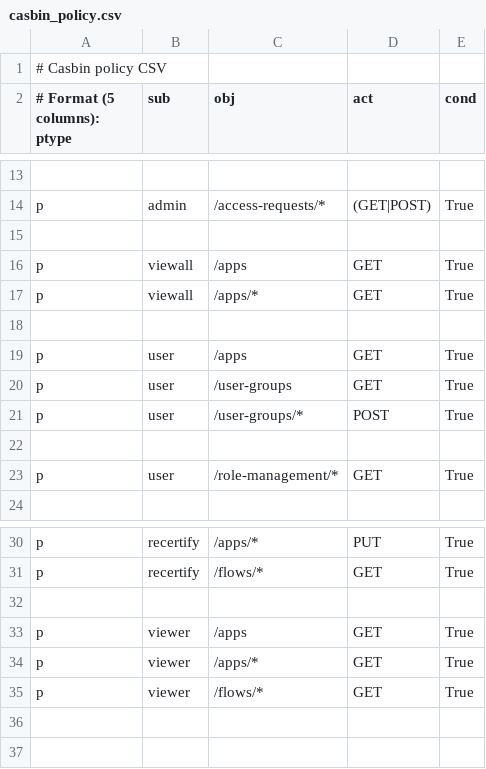
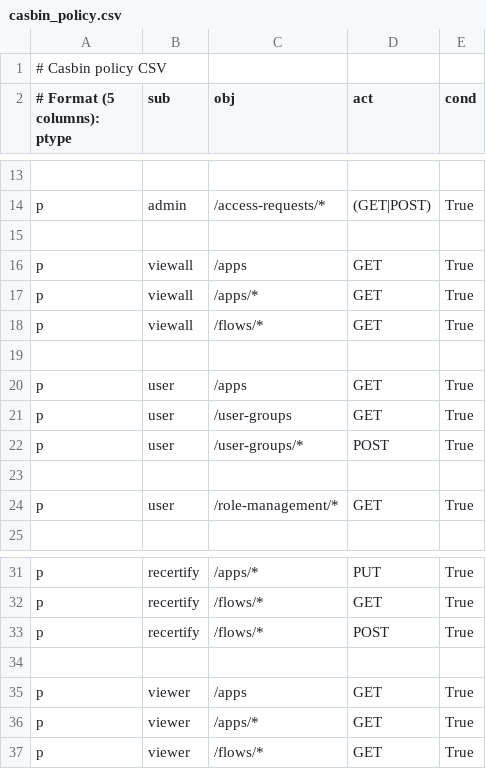
Before and after one commit to praveensiddu/casbin-rbac, a CSV file: backend/casbin_policy.csv, drawn as a sheet; only a part is shown, gaps mark what is left out; the diff names each change by its address in the sheet, - before the commit and + after, or states it on an @@ line.

```diff
--- a/backend/casbin_policy.csv
+++ b/backend/casbin_policy.csv
+row 18: p | viewall | /flows/* | GET | True
+row 33: p | recertify | /flows/* | POST | True
```
Also changed, not shown: 2 other files.
